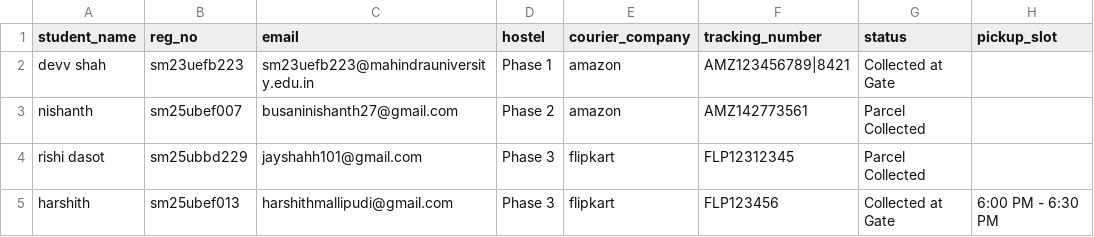
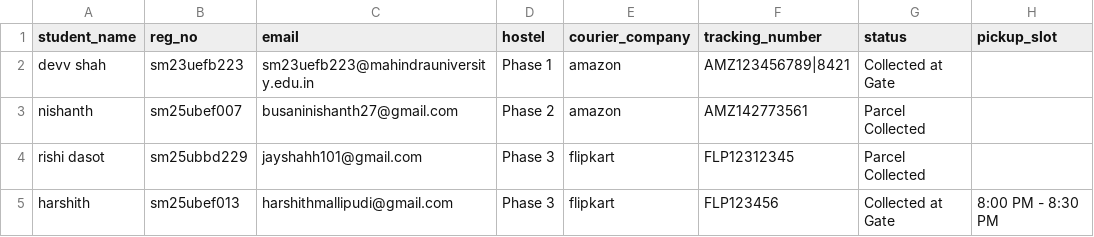
Before and after one commit to jay-debug-bit/courier-system, a CSV file: parcels.csv, drawn as a sheet.

Commit message:
hi

```diff
--- a/parcels.csv
+++ b/parcels.csv
@@ -4,2 +4,2 @@ nishanth,sm25ubef007,busaninishanth27@gmail.com,Phase 2,amazon,AMZ142773561,Parc
 rishi dasot,sm25ubbd229,jayshahh101@gmail.com,Phase 3,flipkart,FLP12312345,Parcel Collected,
-harshith,sm25ubef013,harshithmallipudi@gmail.com,Phase 3,flipkart,FLP123456,Collected at Gate,6:00 PM - 6:30 PM
+harshith,sm25ubef013,harshithmallipudi@gmail.com,Phase 3,flipkart,FLP123456,Collected at Gate,8:00 PM - 8:30 PM
```
